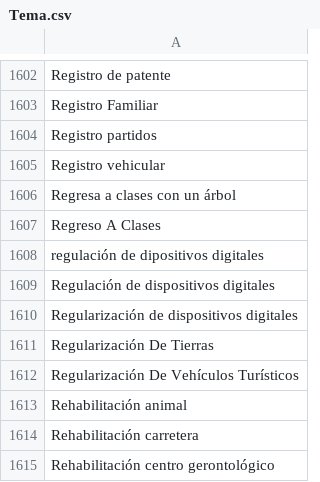
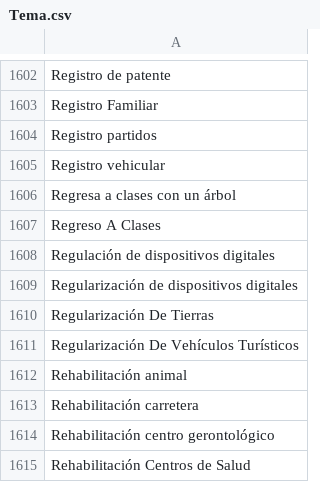
Before and after one commit to thelonious9/capturanotas, a CSV file: Tema.csv, drawn as a sheet; only a part is shown, gaps mark what is left out; the shorter side is filled out with more unchanged rows; the diff names each change by its address in the sheet, - before the commit and + after, or states it on an @@ line.

Commit message:
Corrección

```diff
--- a/Tema.csv
+++ b/Tema.csv
-row 1608: regulación de dipositivos digitales
```
